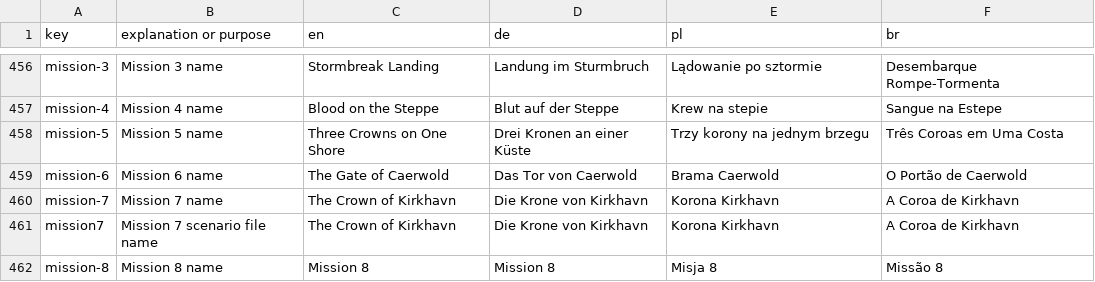
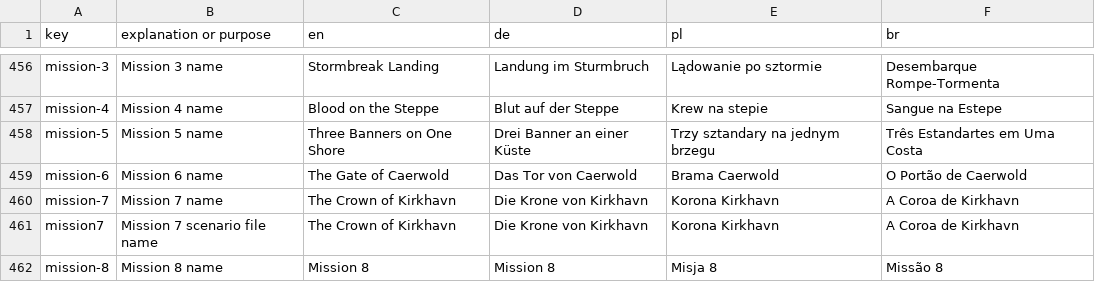
Before and after one commit to MagicKrol/vikings, a CSV file: translations/hotw_translations.csv, drawn as a sheet; only a part is shown, gaps mark what is left out; the diff covers the shown part only.

```diff
--- a/translations/hotw_translations.csv
+++ b/translations/hotw_translations.csv
@@ -457,3 +457,3 @@ mission-3,Mission 3 name,Stormbreak Landing,Landung im Sturmbruch,Lądowanie po
 mission-4,Mission 4 name,Blood on the Steppe,Blut auf der Steppe,Krew na stepie,Sangue na Estepe
-mission-5,Mission 5 name,Three Crowns on One Shore,Drei Kronen an einer Küste,Trzy korony na jednym brzegu,Três Coroas em Uma Costa
+mission-5,Mission 5 name,Three Banners on One Shore,Drei Banner an einer Küste,Trzy sztandary na jednym brzegu,Três Estandartes em Uma Costa
 mission-6,Mission 6 name,The Gate of Caerwold,Das Tor von Caerwold,Brama Caerwold,O Portão de Caerwold
```
Also changed, not shown: 4 edited cells elsewhere in this file, 12 other files.
